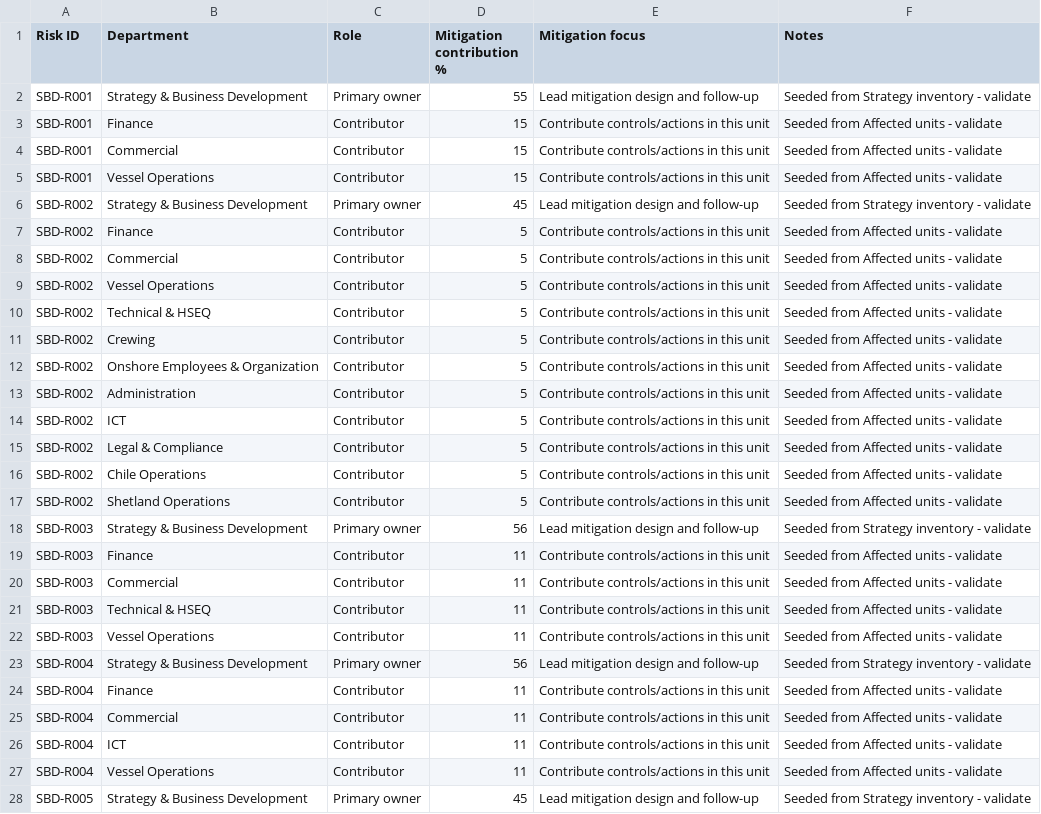
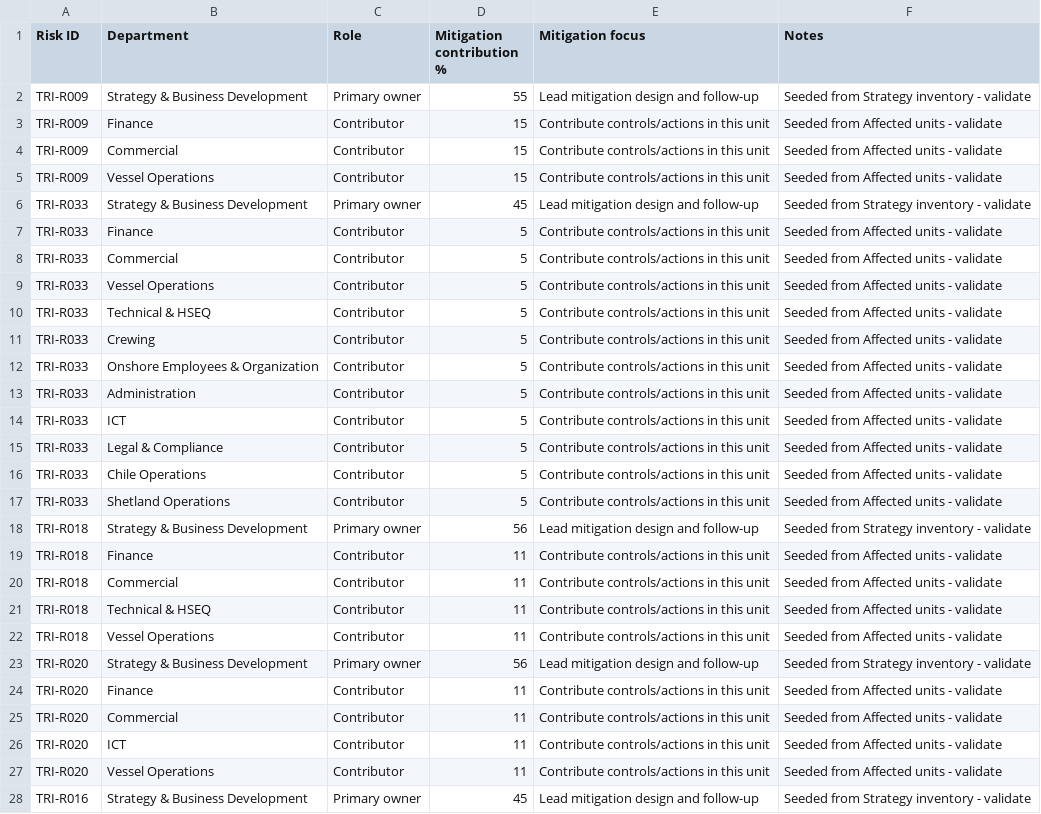
Before and after one commit to trondthomson-sudo/trident-IMERS, a CSV file: data/group_risk_ownership.csv, drawn as a sheet; only a part is shown; the diff covers the shown part only; the diff names each change by its address in the sheet, - before the commit and + after, or states it on an @@ line.

```diff
--- a/data/group_risk_ownership.csv
+++ b/data/group_risk_ownership.csv
-A2:A5 (Risk ID): SBD-R001
+A2:A5 (Risk ID): TRI-R009
-A6:A17 (Risk ID): SBD-R002
+A6:A17 (Risk ID): TRI-R033
-A18:A22 (Risk ID): SBD-R003
+A18:A22 (Risk ID): TRI-R018
-A23:A27 (Risk ID): SBD-R004
+A23:A27 (Risk ID): TRI-R020
-A28 (Risk ID): SBD-R005
+A28 (Risk ID): TRI-R016
```
Also changed, not shown: 129 edited cells elsewhere in this file, data/finance_risks.csv, data/legal_compliance_risks.csv, 7 other files.
